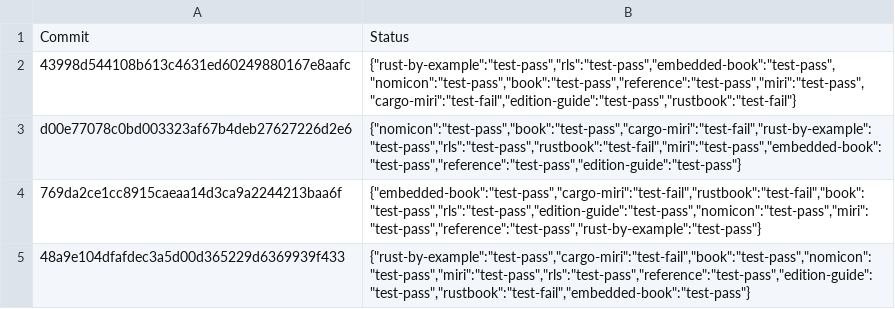
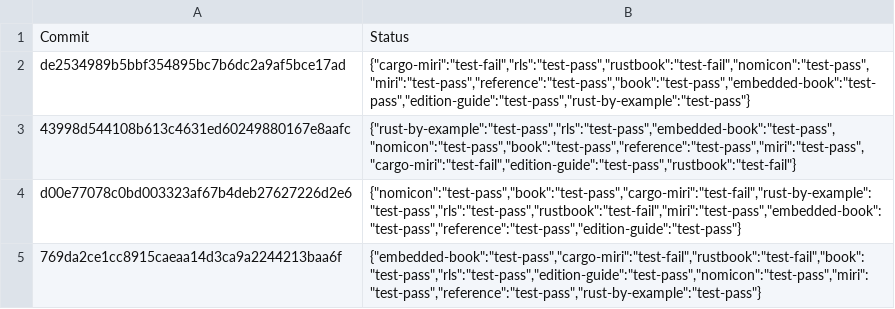
Before and after one commit to rust-lang-nursery/rust-toolstate, a TSV file: history/linux.tsv, drawn as a sheet; only a part is shown; the shorter side is filled out with more unchanged rows; the diff names each change by its address in the sheet, - before the commit and + after, or states it on an @@ line.

Commit message:
(linux CI update)

```diff
--- a/history/linux.tsv
+++ b/history/linux.tsv
+row 2: de2534989b5bbf354895bc7b6dc2a9af5bce17ad | {"cargo-miri":"test-fail","rls":"test-pass","rustbook":"test-fail","nomicon":"test-pass","miri":"test-pass","reference":"test-pass","book":"test-pass","embedded-book":"test-pass","edition-guide":"test-pass","rust-by-example":"test-pass"}
```
